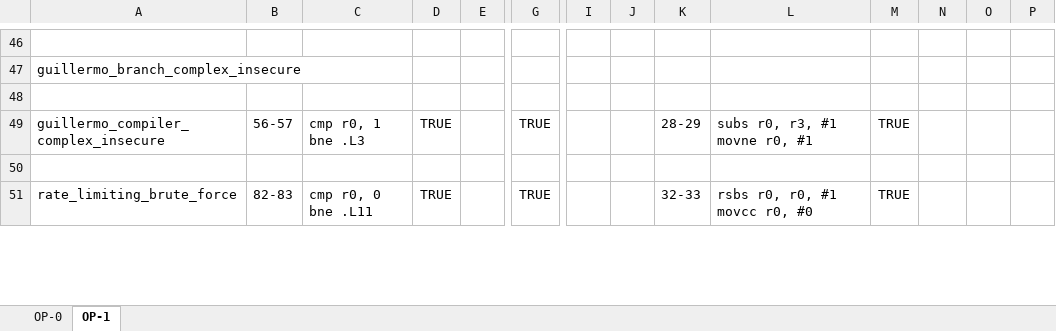
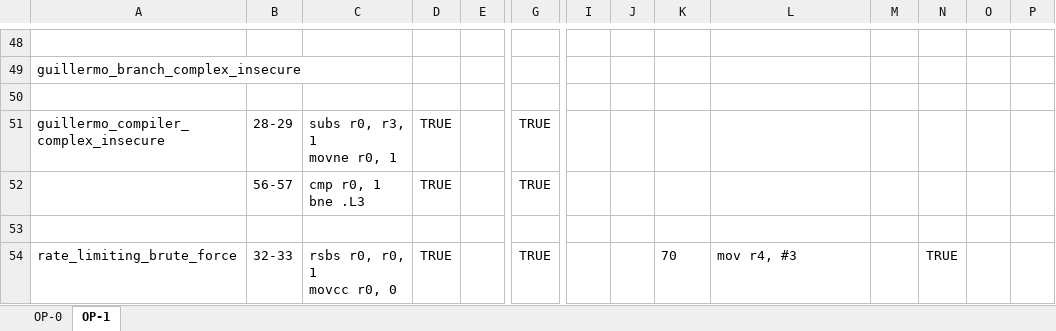
Before and after one commit to UCdasec/FaultArm, an Excel workbook: out/Analysis/analysis.xlsx, sheet OP-1, drawn as a sheet; only a part is shown, gaps mark what is left out; values as stored, in another font and other column widths than the file's, no borders; addresses are those after the commit; rows hold the shown columns only; ↵ is a line break in a cell; the diff covers the shown part only; the diff names each change by its address in the sheet, - before the commit and + after, or states it on an @@ line.

Commit message:
extended patterns and added dataset stats script

```diff
--- a/out/Analysis/analysis.xlsx (sheet OP-1)
+++ b/out/Analysis/analysis.xlsx (sheet OP-1)
-B51: 56-57
+B51: 28-29
-C51: cmp r0, 1 ↵ bne .L3
+C51: subs r0, r3, 1 ↵ movne r0, 1
-K51: 28-29
+K51: (empty)
-L51: subs r0, r3, #1 movne r0, #1
+L51: (empty)
-M51: TRUE
+M51: (empty)
+row 52:  | 56-57 | cmp r0, 1 ↵ bne .L3 | TRUE |  | TRUE
-B54: 82-83
+B54: 32-33
-C54: cmp r0, 0 ↵ bne .L11
+C54: rsbs r0, r0, 1 ↵ movcc r0, 0
-K54: 32-33
+K54: 70
-L54: rsbs r0, r0, #1 movcc r0, #0
+L54: mov r4, #3
-M54: TRUE
+M54: (empty)
-N54: (empty)
+N54: TRUE
```
Also changed, not shown: 9 added rows, 3 removed rows and 13 edited cells elsewhere in this sheet, out/Analysis/Dataset_Labelling.xlsx, 3 other files.
